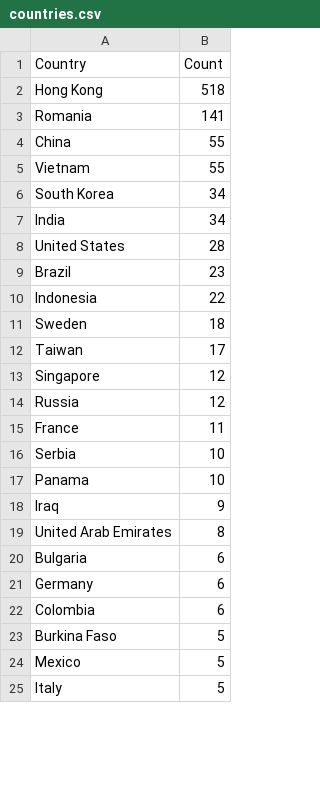
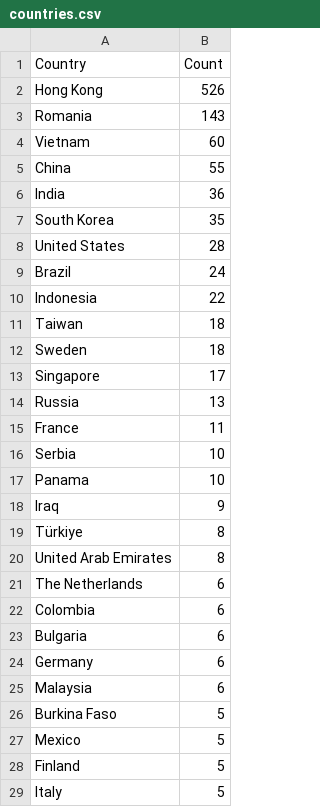
Before and after one commit to Prabhath-de/cowrie-analysis, a CSV file: csv/countries.csv, drawn as a sheet; only a part is shown; the diff covers the shown part only.

```diff
--- a/csv/countries.csv
+++ b/csv/countries.csv
@@ -1,15 +1,15 @@
 Country,Count
-Hong Kong,518
-Romania,141
+Hong Kong,526
+Romania,143
+Vietnam,60
 China,55
-Vietnam,55
-South Korea,34
-India,34
+India,36
+South Korea,35
 United States,28
-Brazil,23
+Brazil,24
 Indonesia,22
+Taiwan,18
 Sweden,18
-Taiwan,17
-Singapore,12
-Russia,12
+Singapore,17
+Russia,13
 France,11
@@ -18,8 +18,12 @@ Panama,10
 Iraq,9
+Türkiye,8
 United Arab Emirates,8
+The Netherlands,6
+Colombia,6
 Bulgaria,6
 Germany,6
-Colombia,6
+Malaysia,6
 Burkina Faso,5
 Mexico,5
+Finland,5
 Italy,5
```
Also changed, not shown: 5 added rows, 6 removed rows, 5 moved rows and 1 edited cell elsewhere in this file, csv/all_logs.csv, csv/passwords.csv, 9 other files.
